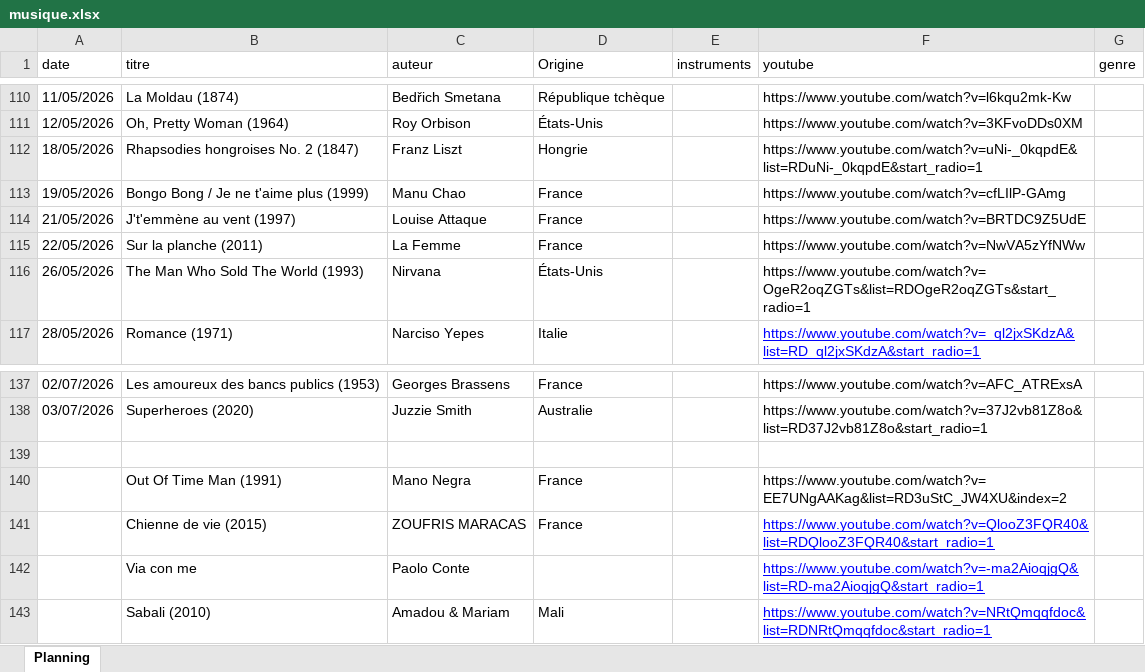
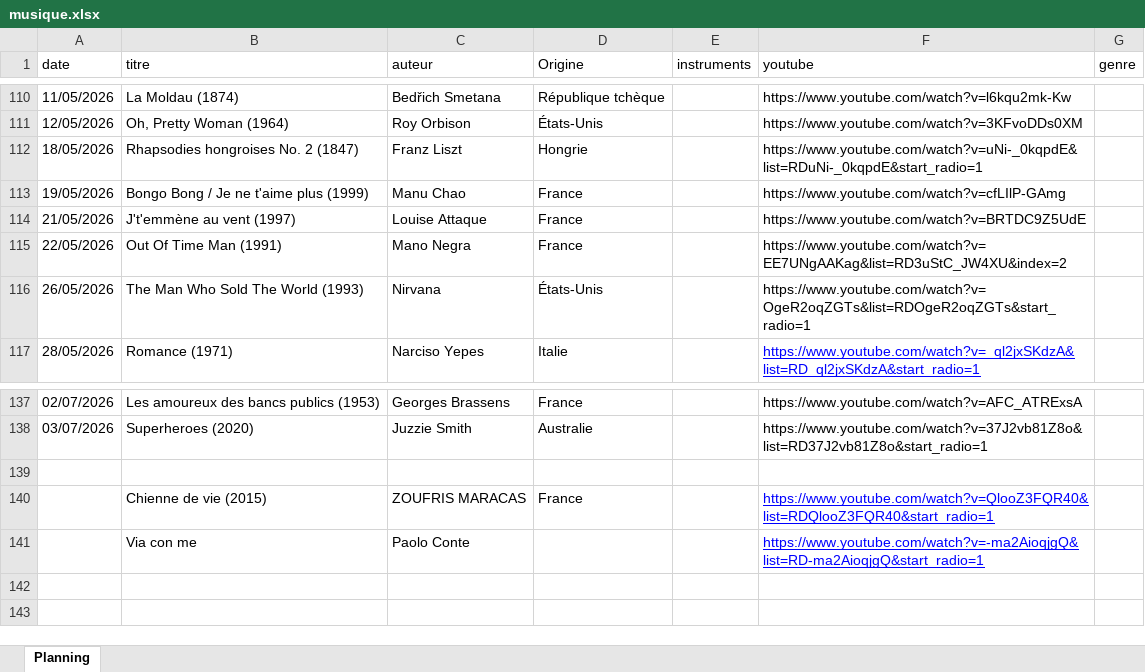
Before and after one commit to ptijim/rituel_ecoute_prof.fr, an Excel workbook: musique.xlsx, sheet Planning, drawn as a sheet; only a part is shown, gaps mark what is left out; values as stored, in another font and other column widths than the file's, no borders; the diff names each change by its address in the sheet, - before the commit and + after, or states it on an @@ line.

Commit message:
Add files via upload

```diff
--- a/musique.xlsx (sheet Planning)
+++ b/musique.xlsx (sheet Planning)
-B115 (titre): Sur la planche (2011)
+B115 (titre): Out Of Time Man (1991)
-C115 (auteur): La Femme
+C115 (auteur): Mano Negra
-F115 (youtube): https://www.youtube.com/watch?v=NwVA5zYfNWw
+F115 (youtube): https://www.youtube.com/watch?v=EE7UNgAAKag&list=RD3uStC_JW4XU&index=2
-row 140:  | Out Of Time Man (1991) | Mano Negra | France |  | https://www.youtube.com/watch?v=EE7UNgAAKag&list=RD3uStC_JW4XU&index=2
-row 143:  | Sabali (2010) | Amadou & Mariam | Mali |  | https://www.youtube.com/watch?v=NRtQmqqfdoc&list=RDNRtQmqqfdoc&start_radio=1
```
